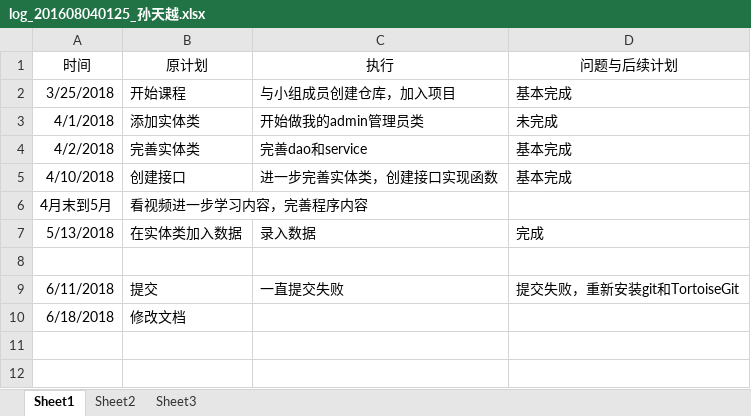
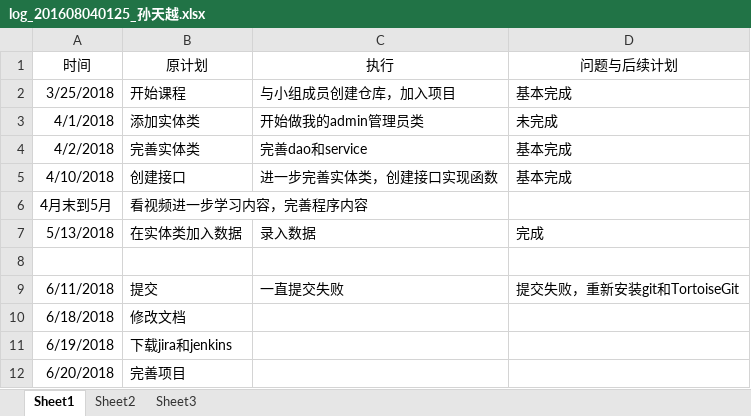
Before and after one commit to B112Spring0ne/TANWANLANYUE, an Excel workbook: src/log/log_201608040125_孙天越.xlsx, sheet Sheet1, drawn as a sheet; values as stored, in another font and other column widths than the file's, no borders; the diff names each change by its address in the sheet, - before the commit and + after, or states it on an @@ line.

Commit message:
日志

```diff
--- a/src/log/log_201608040125_孙天越.xlsx (sheet Sheet1)
+++ b/src/log/log_201608040125_孙天越.xlsx (sheet Sheet1)
+row 11: 6/19/2018 | 下载jira和jenkins
+row 12: 6/20/2018 | 完善项目
```
